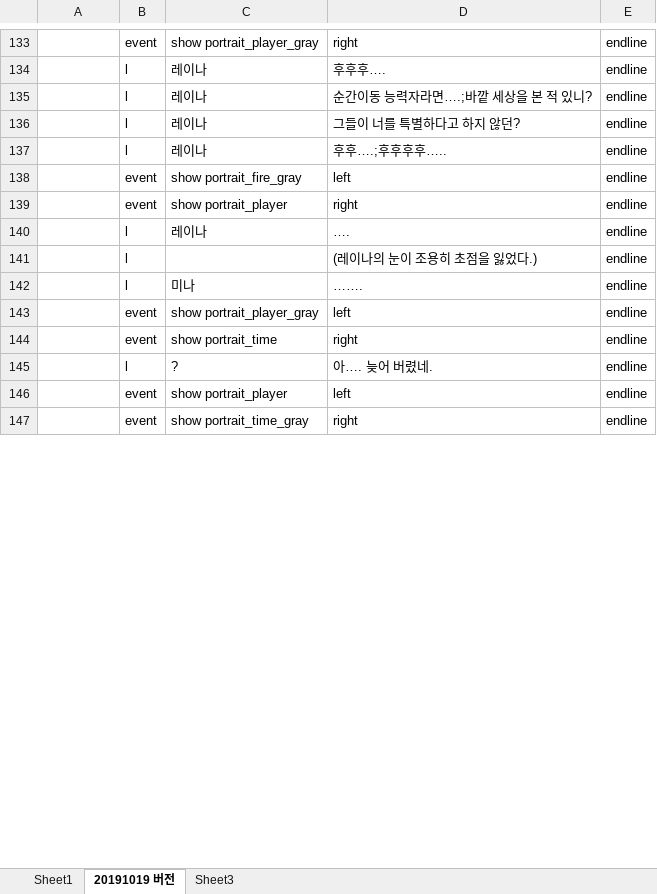
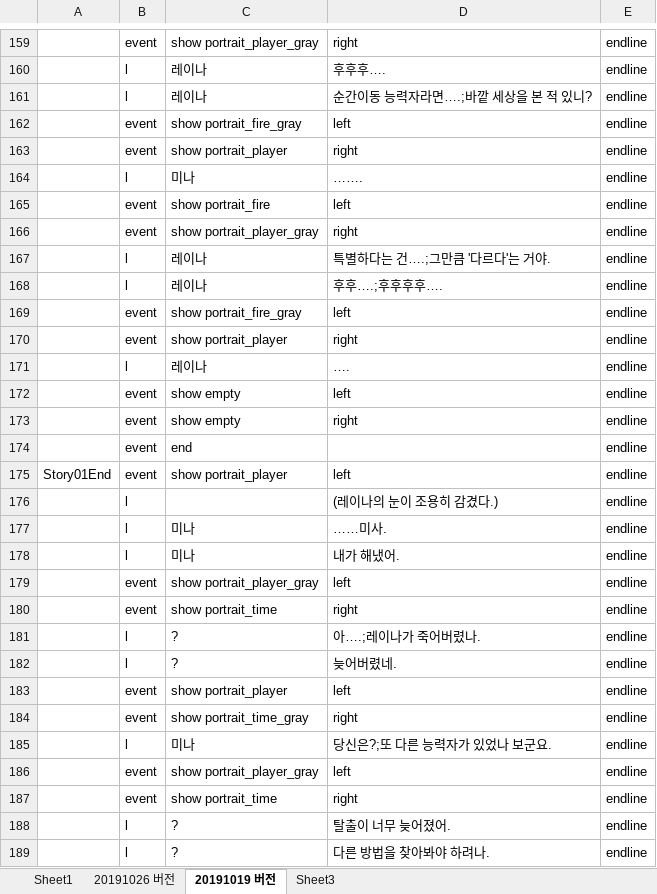
Before and after one commit to kalmmis/IndiePunk-PSY2050, an Excel workbook: 20190907 Story.xlsx, sheet 20191019 버전, drawn as a sheet; only a part is shown, gaps mark what is left out; values as stored, in another font and other column widths than the file's, no borders; addresses are those after the commit; the diff covers the shown part only; the diff names each change by its address in the sheet, - before the commit and + after, or states it on an @@ line.

```diff
--- a/20190907 Story.xlsx (sheet 20191019 버전)
+++ b/20190907 Story.xlsx (sheet 20191019 버전)
+sheet tab: 20191026 버전
+row 162:  | event | show portrait_fire_gray | left | endline
+row 163:  | event | show portrait_player | right | endline
+row 164:  | l | 미나 | ……. | endline
+row 165:  | event | show portrait_fire | left | endline
+row 166:  | event | show portrait_player_gray | right | endline
-D167: 그들이 너를 특별하다고 하지 않던?
+D167: 특별하다는 건….;그만큼 '다르다'는 거야.
-D168: 후후….;후후후후…..
+D168: 후후….;후후후후….
+row 172:  | event | show empty | left | endline
+row 173:  | event | show empty | right | endline
+row 174:  | event | end |  | endline
+row 175: Story01End | event | show portrait_player | left | endline
-D176: (레이나의 눈이 조용히 초점을 잃었다.)
+D176: (레이나의 눈이 조용히 감겼다.)
-D177: …….
+D177: ……미사.
+row 178:  | l | 미나 | 내가 해냈어. | endline
+row 181:  | l | ? | 아….;레이나가 죽어버렸나. | endline
-D182: 아…. 늦어 버렸네.
+D182: 늦어버렸네.
+row 185:  | l | 미나 | 당신은?;또 다른 능력자가 있었나 보군요. | endline
@@ row 99 moved to row 186: event @@
@@ row 100 moved to row 187: event @@
+row 188:  | l | ? | 탈출이 너무 늦어졌어. | endline
+row 189:  | l | ? | 다른 방법을 찾아봐야 하려나. | endline
```
Also changed, not shown: 52 added rows, 17 removed rows, 4 moved rows and 29 edited cells elsewhere in this sheet, _LevelDB.xlsm, 9 other files.
